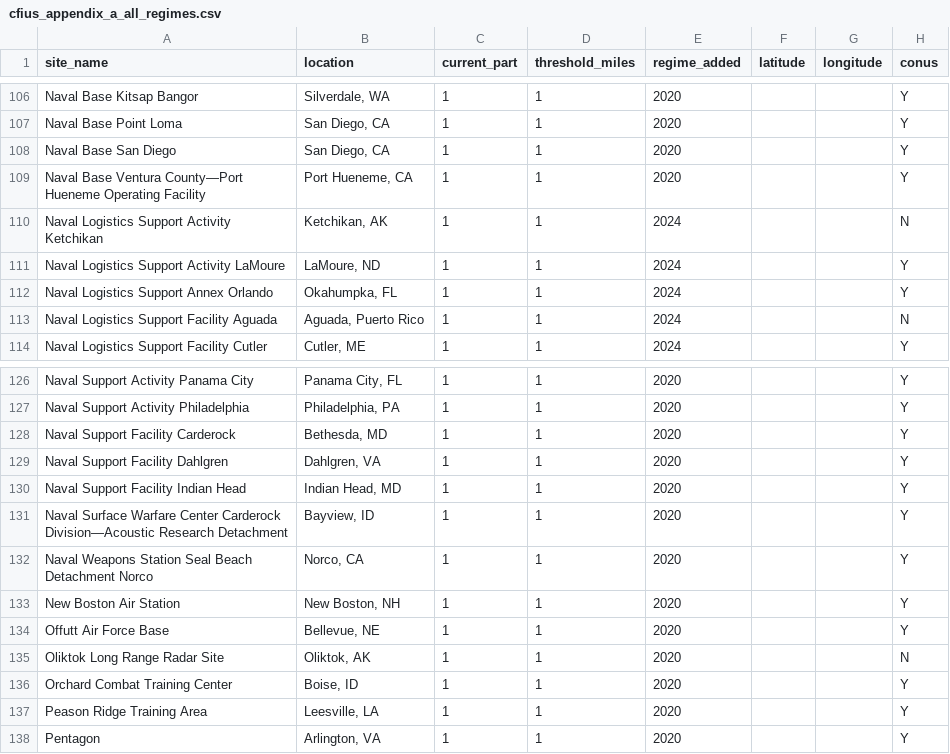
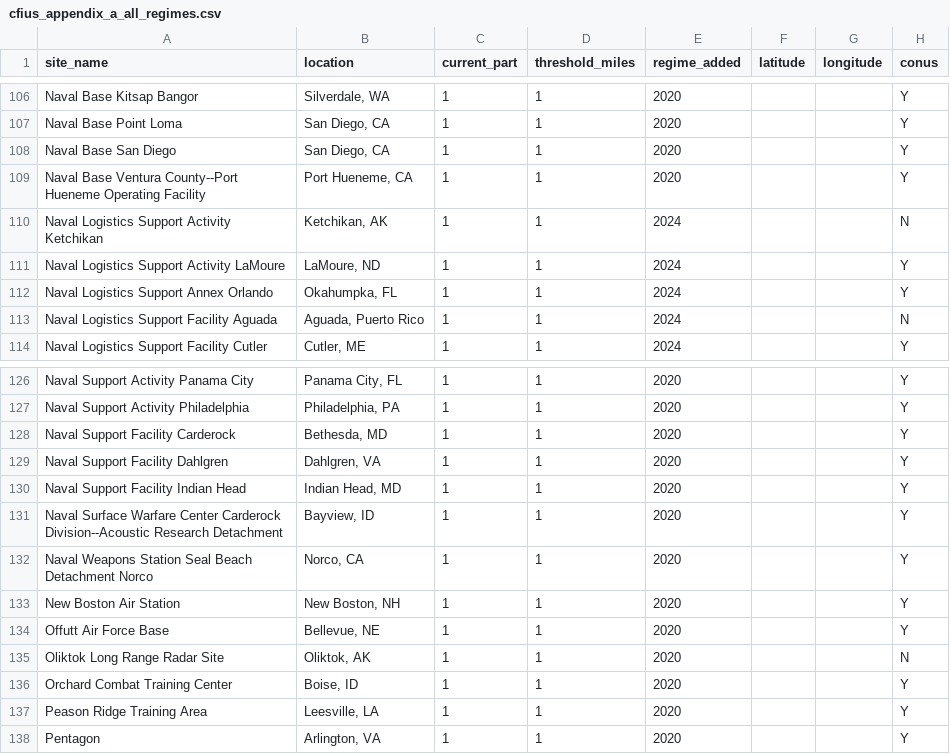
Before and after one commit to rjgreenresearch/cfius-jurisdiction-analysis, a CSV file: data/outputs/cfius_appendix_a_all_regimes.csv, drawn as a sheet; only a part is shown, gaps mark what is left out; the diff covers the shown part only.

```diff
--- a/data/outputs/cfius_appendix_a_all_regimes.csv
+++ b/data/outputs/cfius_appendix_a_all_regimes.csv
@@ -108,3 +108,3 @@ Naval Base Point Loma,"San Diego, CA",1,1,2020,,,Y
 Naval Base San Diego,"San Diego, CA",1,1,2020,,,Y
-Naval Base Ventura County—Port Hueneme Operating Facility,"Port Hueneme, CA",1,1,2020,,,Y
+Naval Base Ventura County--Port Hueneme Operating Facility,"Port Hueneme, CA",1,1,2020,,,Y
 Naval Logistics Support Activity Ketchikan,"Ketchikan, AK",1,1,2024,,,N
@@ -130,3 +130,3 @@ Naval Support Facility Dahlgren,"Dahlgren, VA",1,1,2020,,,Y
 Naval Support Facility Indian Head,"Indian Head, MD",1,1,2020,,,Y
-Naval Surface Warfare Center Carderock Division—Acoustic Research Detachment,"Bayview, ID",1,1,2020,,,Y
+Naval Surface Warfare Center Carderock Division--Acoustic Research Detachment,"Bayview, ID",1,1,2020,,,Y
 Naval Weapons Station Seal Beach Detachment Norco,"Norco, CA",1,1,2020,,,Y
```
Also changed, not shown: 3 removed rows and 7 edited cells elsewhere in this file, data/outputs/cfius_appendix_a_geocoded.csv, data/outputs/cfius_distance_distribution.csv, 11 other files.
